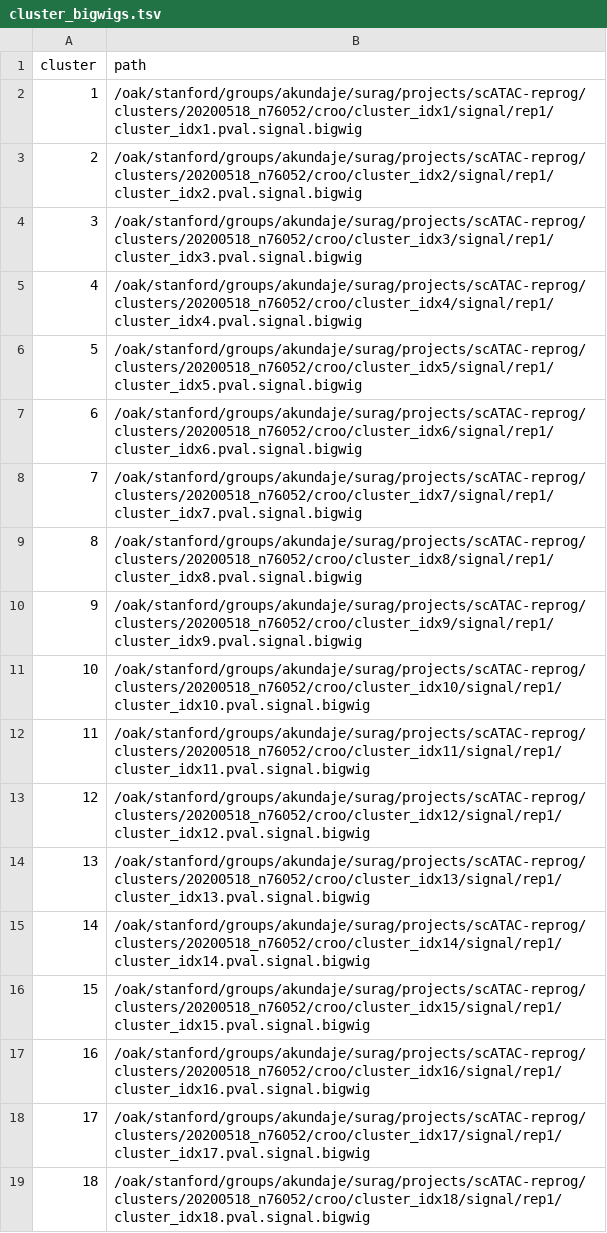
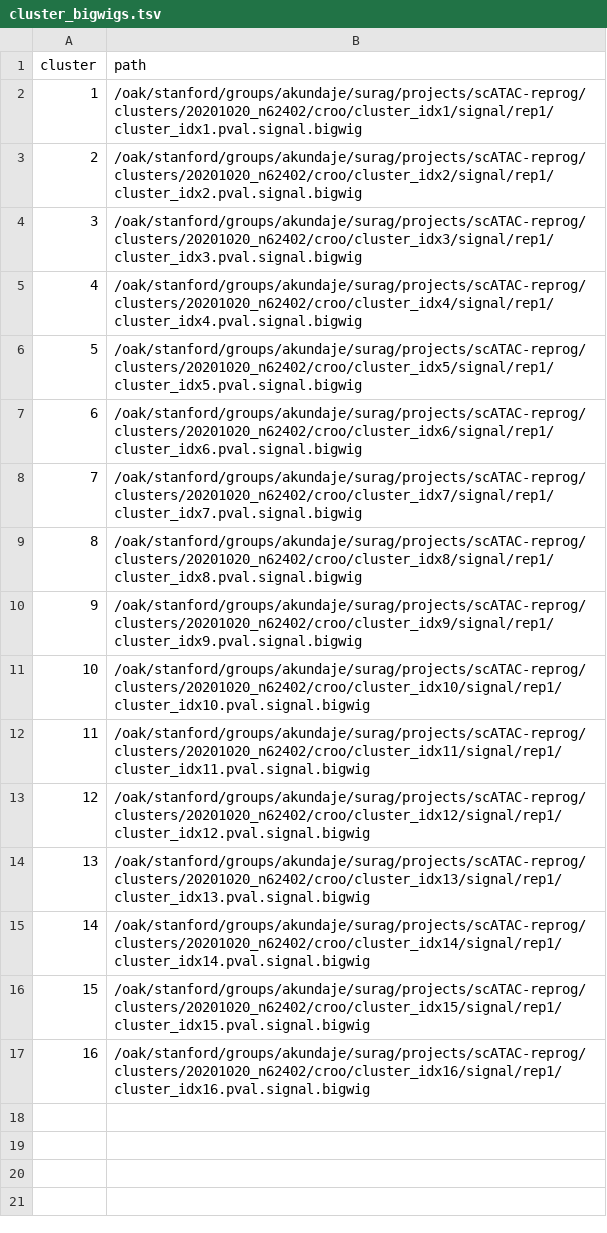
Before and after one commit to kundajelab/scATAC-reprog, a TSV file: src/figures_factory/configs/cluster_bigwigs.tsv, drawn as a sheet.

Commit message:
Updated figure configs

```diff
--- a/src/figures_factory/configs/cluster_bigwigs.tsv
+++ b/src/figures_factory/configs/cluster_bigwigs.tsv
@@ -1,19 +1,17 @@
 cluster	path
-1	/oak/stanford/groups/akundaje/surag/projects/scATAC-reprog/clusters/20200518_n76052/croo/cluster_idx1/signal/rep1/cluster_idx1.pval.signal.bigwig
-2	/oak/stanford/groups/akundaje/surag/projects/scATAC-reprog/clusters/20200518_n76052/croo/cluster_idx2/signal/rep1/cluster_idx2.pval.signal.bigwig
-3	/oak/stanford/groups/akundaje/surag/projects/scATAC-reprog/clusters/20200518_n76052/croo/cluster_idx3/signal/rep1/cluster_idx3.pval.signal.bigwig
-4	/oak/stanford/groups/akundaje/surag/projects/scATAC-reprog/clusters/20200518_n76052/croo/cluster_idx4/signal/rep1/cluster_idx4.pval.signal.bigwig
-5	/oak/stanford/groups/akundaje/surag/projects/scATAC-reprog/clusters/20200518_n76052/croo/cluster_idx5/signal/rep1/cluster_idx5.pval.signal.bigwig
-6	/oak/stanford/groups/akundaje/surag/projects/scATAC-reprog/clusters/20200518_n76052/croo/cluster_idx6/signal/rep1/cluster_idx6.pval.signal.bigwig
-7	/oak/stanford/groups/akundaje/surag/projects/scATAC-reprog/clusters/20200518_n76052/croo/cluster_idx7/signal/rep1/cluster_idx7.pval.signal.bigwig
-8	/oak/stanford/groups/akundaje/surag/projects/scATAC-reprog/clusters/20200518_n76052/croo/cluster_idx8/signal/rep1/cluster_idx8.pval.signal.bigwig
-9	/oak/stanford/groups/akundaje/surag/projects/scATAC-reprog/clusters/20200518_n76052/croo/cluster_idx9/signal/rep1/cluster_idx9.pval.signal.bigwig
-10	/oak/stanford/groups/akundaje/surag/projects/scATAC-reprog/clusters/20200518_n76052/croo/cluster_idx10/signal/rep1/cluster_idx10.pval.signal.bigwig
-11	/oak/stanford/groups/akundaje/surag/projects/scATAC-reprog/clusters/20200518_n76052/croo/cluster_idx11/signal/rep1/cluster_idx11.pval.signal.bigwig
-12	/oak/stanford/groups/akundaje/surag/projects/scATAC-reprog/clusters/20200518_n76052/croo/cluster_idx12/signal/rep1/cluster_idx12.pval.signal.bigwig
-13	/oak/stanford/groups/akundaje/surag/projects/scATAC-reprog/clusters/20200518_n76052/croo/cluster_idx13/signal/rep1/cluster_idx13.pval.signal.bigwig
-14	/oak/stanford/groups/akundaje/surag/projects/scATAC-reprog/clusters/20200518_n76052/croo/cluster_idx14/signal/rep1/cluster_idx14.pval.signal.bigwig
-15	/oak/stanford/groups/akundaje/surag/projects/scATAC-reprog/clusters/20200518_n76052/croo/cluster_idx15/signal/rep1/cluster_idx15.pval.signal.bigwig
-16	/oak/stanford/groups/akundaje/surag/projects/scATAC-reprog/clusters/20200518_n76052/croo/cluster_idx16/signal/rep1/cluster_idx16.pval.signal.bigwig
-17	/oak/stanford/groups/akundaje/surag/projects/scATAC-reprog/clusters/20200518_n76052/croo/cluster_idx17/signal/rep1/cluster_idx17.pval.signal.bigwig
-18	/oak/stanford/groups/akundaje/surag/projects/scATAC-reprog/clusters/20200518_n76052/croo/cluster_idx18/signal/rep1/cluster_idx18.pval.signal.bigwig
+1	/oak/stanford/groups/akundaje/surag/projects/scATAC-reprog/clusters/20201020_n62402/croo/cluster_idx1/signal/rep1/cluster_idx1.pval.signal.bigwig
+2	/oak/stanford/groups/akundaje/surag/projects/scATAC-reprog/clusters/20201020_n62402/croo/cluster_idx2/signal/rep1/cluster_idx2.pval.signal.bigwig
+3	/oak/stanford/groups/akundaje/surag/projects/scATAC-reprog/clusters/20201020_n62402/croo/cluster_idx3/signal/rep1/cluster_idx3.pval.signal.bigwig
+4	/oak/stanford/groups/akundaje/surag/projects/scATAC-reprog/clusters/20201020_n62402/croo/cluster_idx4/signal/rep1/cluster_idx4.pval.signal.bigwig
+5	/oak/stanford/groups/akundaje/surag/projects/scATAC-reprog/clusters/20201020_n62402/croo/cluster_idx5/signal/rep1/cluster_idx5.pval.signal.bigwig
+6	/oak/stanford/groups/akundaje/surag/projects/scATAC-reprog/clusters/20201020_n62402/croo/cluster_idx6/signal/rep1/cluster_idx6.pval.signal.bigwig
+7	/oak/stanford/groups/akundaje/surag/projects/scATAC-reprog/clusters/20201020_n62402/croo/cluster_idx7/signal/rep1/cluster_idx7.pval.signal.bigwig
+8	/oak/stanford/groups/akundaje/surag/projects/scATAC-reprog/clusters/20201020_n62402/croo/cluster_idx8/signal/rep1/cluster_idx8.pval.signal.bigwig
+9	/oak/stanford/groups/akundaje/surag/projects/scATAC-reprog/clusters/20201020_n62402/croo/cluster_idx9/signal/rep1/cluster_idx9.pval.signal.bigwig
+10	/oak/stanford/groups/akundaje/surag/projects/scATAC-reprog/clusters/20201020_n62402/croo/cluster_idx10/signal/rep1/cluster_idx10.pval.signal.bigwig
+11	/oak/stanford/groups/akundaje/surag/projects/scATAC-reprog/clusters/20201020_n62402/croo/cluster_idx11/signal/rep1/cluster_idx11.pval.signal.bigwig
+12	/oak/stanford/groups/akundaje/surag/projects/scATAC-reprog/clusters/20201020_n62402/croo/cluster_idx12/signal/rep1/cluster_idx12.pval.signal.bigwig
+13	/oak/stanford/groups/akundaje/surag/projects/scATAC-reprog/clusters/20201020_n62402/croo/cluster_idx13/signal/rep1/cluster_idx13.pval.signal.bigwig
+14	/oak/stanford/groups/akundaje/surag/projects/scATAC-reprog/clusters/20201020_n62402/croo/cluster_idx14/signal/rep1/cluster_idx14.pval.signal.bigwig
+15	/oak/stanford/groups/akundaje/surag/projects/scATAC-reprog/clusters/20201020_n62402/croo/cluster_idx15/signal/rep1/cluster_idx15.pval.signal.bigwig
+16	/oak/stanford/groups/akundaje/surag/projects/scATAC-reprog/clusters/20201020_n62402/croo/cluster_idx16/signal/rep1/cluster_idx16.pval.signal.bigwig
```
Also changed, not shown: src/figures_factory/configs/cluster.tsv, 2 other files.
